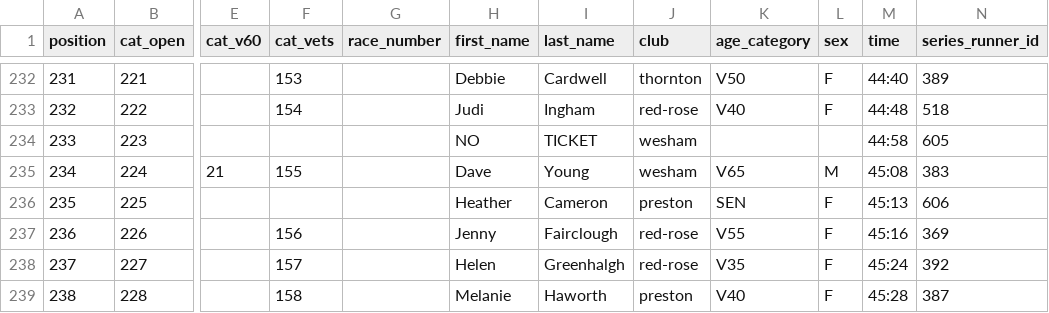
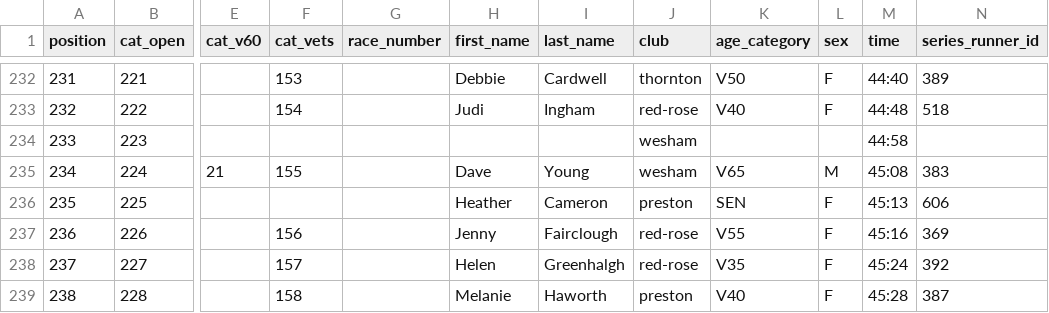
Before and after one commit to whortleberrybearer/InterClub, a CSV file: src/data/2015/road-gp/results/lytham.csv, drawn as a sheet; only a part is shown, gaps mark what is left out; the diff names each change by its address in the sheet, - before the commit and + after, or states it on an @@ line.

```diff
--- a/src/data/2015/road-gp/results/lytham.csv
+++ b/src/data/2015/road-gp/results/lytham.csv
-H234 (first_name): NO
+H234 (first_name): (empty)
-I234 (last_name): TICKET
+I234 (last_name): (empty)
-N234 (series_runner_id): 605
+N234 (series_runner_id): (empty)
```
Also changed, not shown: src/data/2005/road-gp/results/north-fylde.csv, src/data/2024/road-gp/results/thornton.csv, 8 other files.
